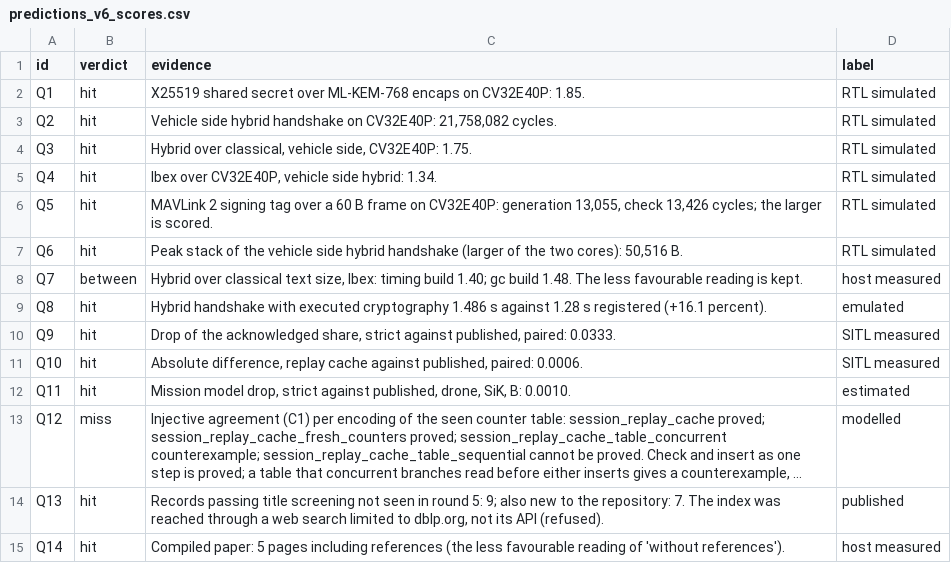
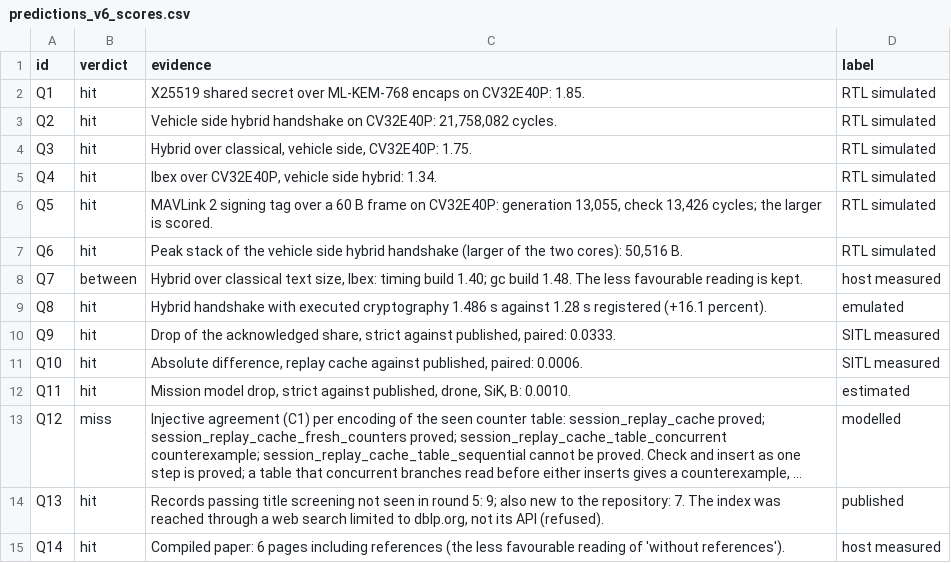
Before and after one commit to hudasol/post-quantum-security, a CSV file: data/predictions_v6_scores.csv, drawn as a sheet; long unchanged cells end in …; the diff names each change by its address in the sheet, - before the commit and + after, or states it on an @@ line.

```diff
--- a/data/predictions_v6_scores.csv
+++ b/data/predictions_v6_scores.csv
-C15 (evidence): Compiled paper: 5 pages including…
+C15 (evidence): Compiled paper: 6 pages including…
```
Also changed, not shown: data/claims_register.csv, 6 other files.
